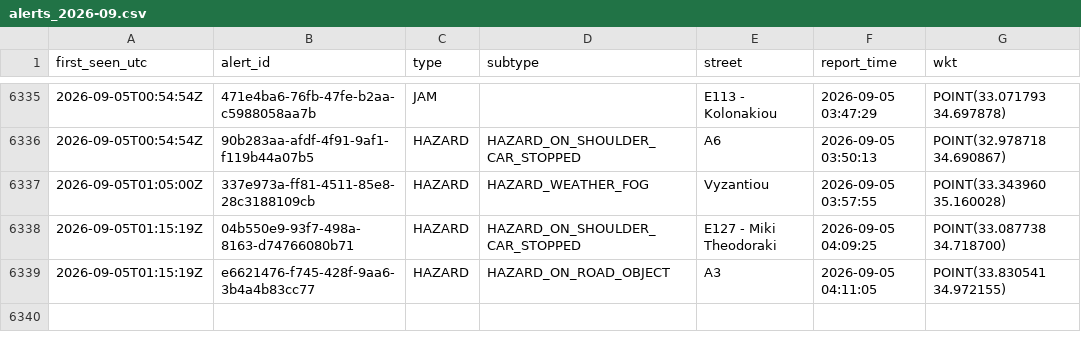
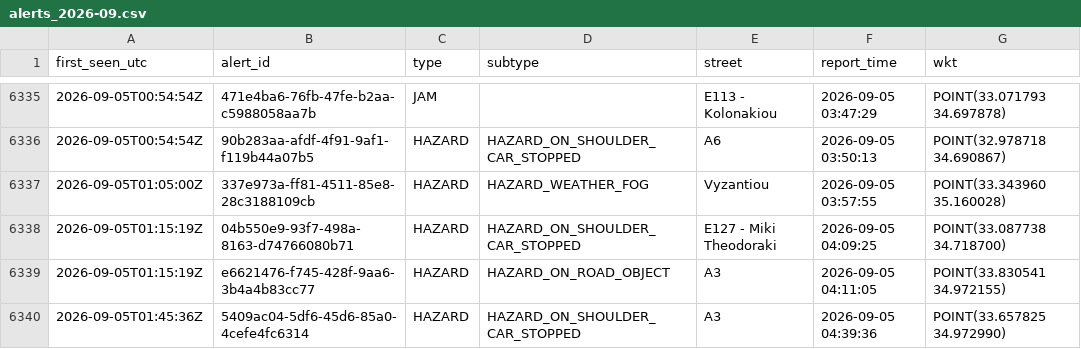
Before and after one commit to mezzarr/cyprus-traffic-log, a CSV file: data/alerts/alerts_2026-09.csv, drawn as a sheet; only a part is shown, gaps mark what is left out; the diff names each change by its address in the sheet, - before the commit and + after, or states it on an @@ line.

```diff
--- a/data/alerts/alerts_2026-09.csv
+++ b/data/alerts/alerts_2026-09.csv
+row 6340: 2026-09-05T01:45:36Z | 5409ac04-5df6-45d6-85a0-4cefe4fc6314 | HAZARD | HAZARD_ON_SHOULDER_CAR_STOPPED | A3 | 2026-09-05 04:39:36 | POINT(33.657825 34.972990)
```
